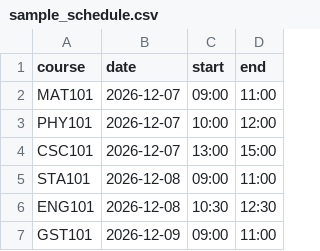
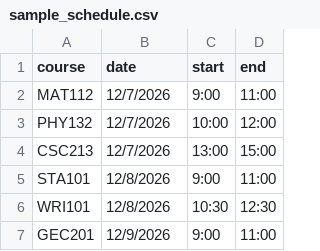
Before and after one commit to young-joe237/course_clash_checker, a CSV file: sample_schedule.csv, drawn as a sheet.

```diff
--- a/sample_schedule.csv
+++ b/sample_schedule.csv
@@ -1,7 +1,7 @@
 course,date,start,end
-MAT101,2026-12-07,09:00,11:00
-PHY101,2026-12-07,10:00,12:00
-CSC101,2026-12-07,13:00,15:00
-STA101,2026-12-08,09:00,11:00
-ENG101,2026-12-08,10:30,12:30
-GST101,2026-12-09,09:00,11:00
+MAT112,12/7/2026,9:00,11:00
+PHY132,12/7/2026,10:00,12:00
+CSC213,12/7/2026,13:00,15:00
+STA101,12/8/2026,9:00,11:00
+WRI101,12/8/2026,10:30,12:30
+GEC201,12/9/2026,9:00,11:00
```
Also changed, not shown: sample_registrations.csv.
